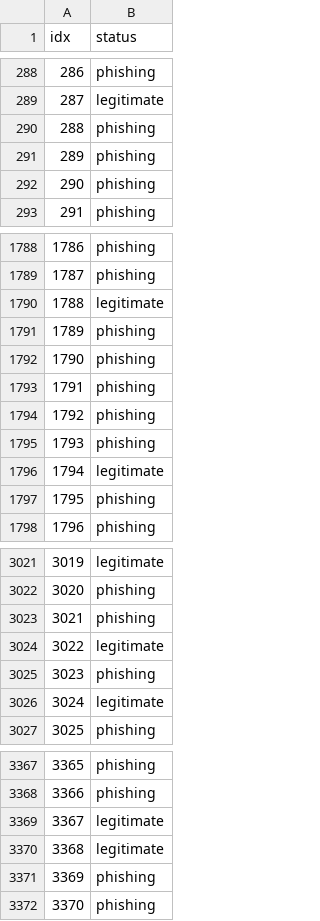
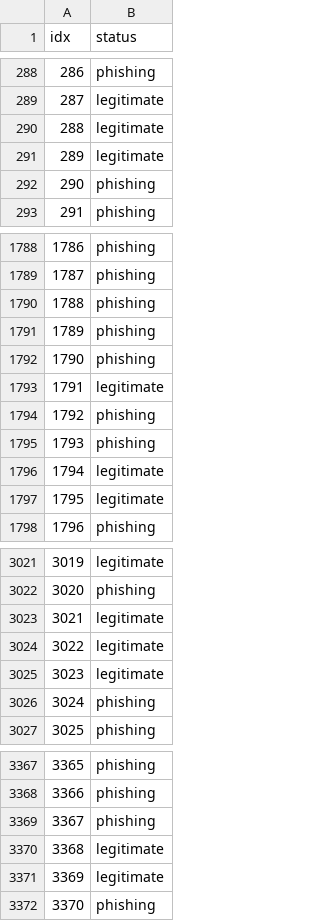
Before and after one commit to thmca/tp_inf8215, a CSV file: tp3/data/RF_DNN.csv, drawn as a sheet; only a part is shown, gaps mark what is left out; the diff covers the shown part only.

```diff
--- a/tp3/data/RF_DNN.csv
+++ b/tp3/data/RF_DNN.csv
@@ -289,4 +289,4 @@ idx,status
 287,legitimate
-288,phishing
-289,phishing
+288,legitimate
+289,legitimate
 290,phishing
@@ -1789,6 +1789,6 @@ idx,status
 1787,phishing
-1788,legitimate
+1788,phishing
 1789,phishing
 1790,phishing
-1791,phishing
+1791,legitimate
 1792,phishing
@@ -1796,3 +1796,3 @@ idx,status
 1794,legitimate
-1795,phishing
+1795,legitimate
 1796,phishing
@@ -3022,6 +3022,6 @@ idx,status
 3020,phishing
-3021,phishing
+3021,legitimate
 3022,legitimate
-3023,phishing
-3024,legitimate
+3023,legitimate
+3024,phishing
 3025,phishing
@@ -3368,5 +3368,5 @@ idx,status
 3366,phishing
-3367,legitimate
+3367,phishing
 3368,legitimate
-3369,phishing
+3369,legitimate
 3370,phishing
```
Also changed, not shown: 70 edited cells elsewhere in this file, 7 other files.
